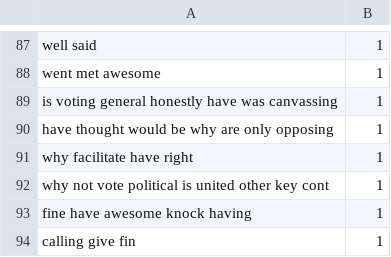
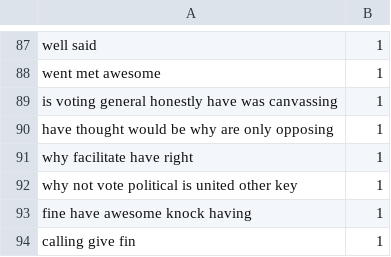
Before and after one commit to MingyaoChen/Sentiment-Analysis, a CSV file: TweetsData/pre_test.csv, drawn as a sheet; only a part is shown, gaps mark what is left out.

```diff
--- a/TweetsData/pre_test.csv
+++ b/TweetsData/pre_test.csv
@@ -91,3 +91,3 @@
 "why facilitate have right ",1
-"why not vote political is united other key cont  ",1
+"why not vote political is united other key   ",1
 "fine have awesome knock having ",1
```
Also changed, not shown: TweetsData/pre_train.csv, 2 other files.
